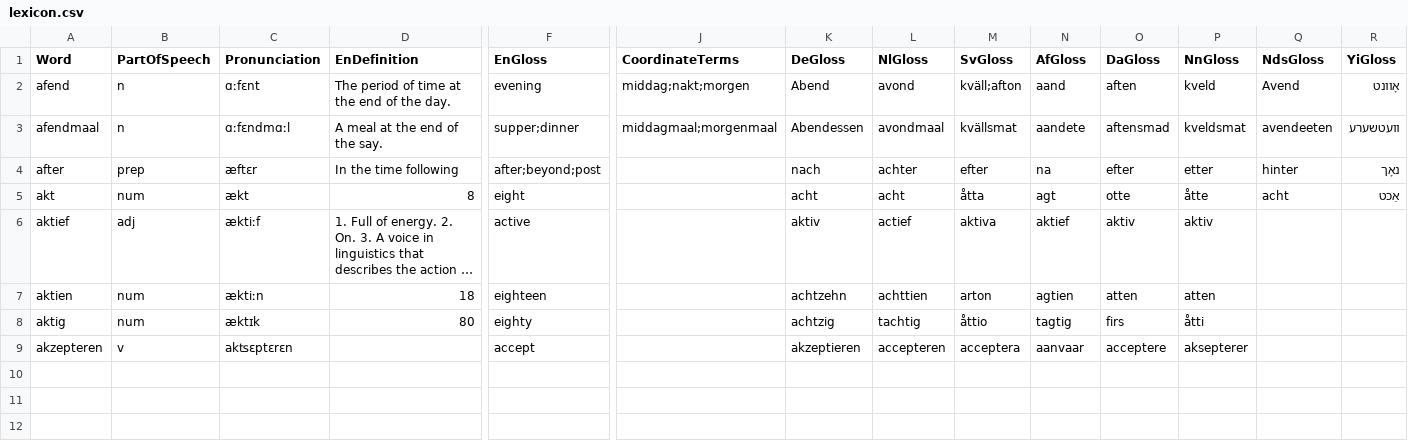
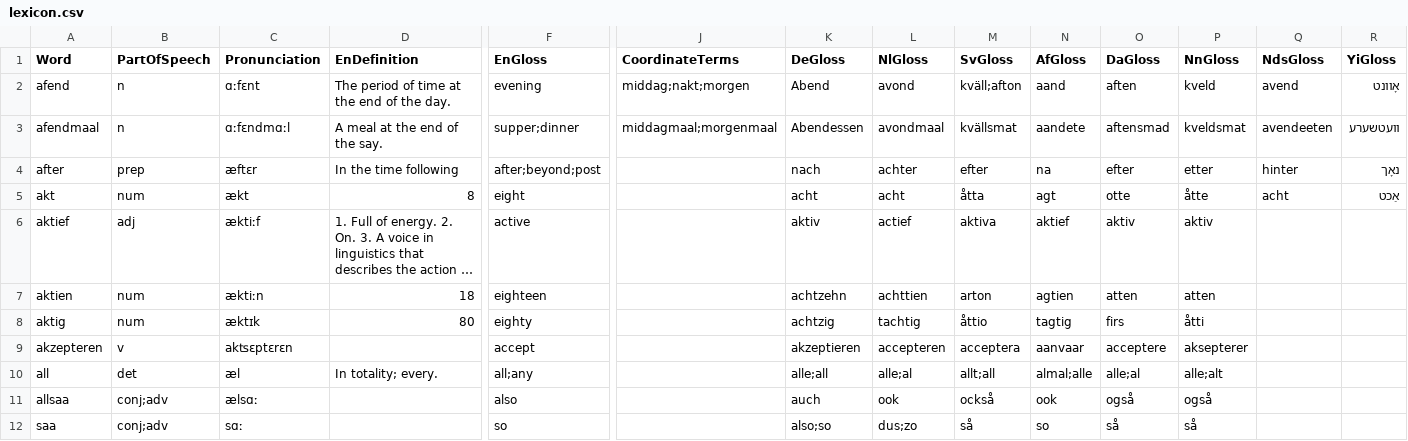
Before and after one commit to GiggyMantis/Deutskhelpspraak, a CSV file: lexicon/lexicon.csv, drawn as a sheet; only a part is shown, gaps mark what is left out; long unchanged cells end in …; rows hold the shown columns only; the diff names each change by its address in the sheet, - before the commit and + after, or states it on an @@ line.

Commit message:
Update lexicon.csv

```diff
--- a/lexicon/lexicon.csv
+++ b/lexicon/lexicon.csv
-Q2 (NdsGloss): Avend
+Q2 (NdsGloss): avend
+row 10: all | det | æl | In totality; every. | all;any |  | alle;all | alle;al | allt;all | almal;alle | alle;al | alle;alt
+row 11: allsaa | conj;adv | ælsɑː |  | also |  | auch | ook | också | ook | også | også
+row 12: saa | conj;adv | sɑː |  | so |  | also;so | dus;zo | så | so | så | så
```
